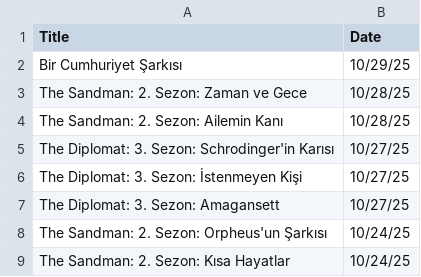
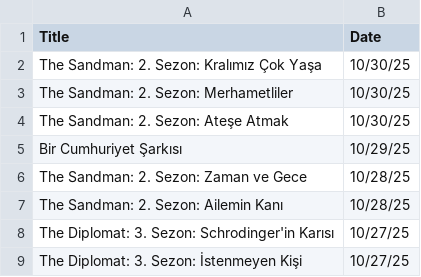
Before and after one commit to VedatBiner/flutter-codes, a CSV file: netflix_film_list_app/assets/database/NetflixFilmHistory.csv, drawn as a sheet; only a part is shown; the shorter side is filled out with more unchanged rows; the diff names each change by its address in the sheet, - before the commit and + after, or states it on an @@ line.

Commit message:
Netflix Film List App - new version

```diff
--- a/netflix_film_list_app/assets/database/NetflixFilmHistory.csv
+++ b/netflix_film_list_app/assets/database/NetflixFilmHistory.csv
+row 2: The Sandman: 2. Sezon: Kralımız Çok Yaşa | 10/30/25
+row 3: The Sandman: 2. Sezon: Merhametliler | 10/30/25
+row 4: The Sandman: 2. Sezon: Ateşe Atmak | 10/30/25
```
Also changed, not shown: 2 other files.
